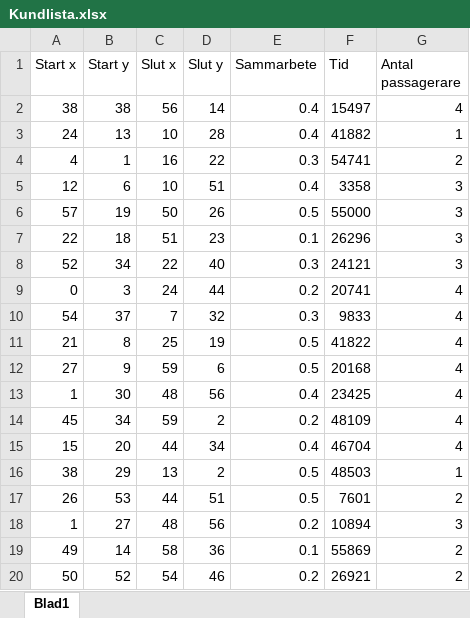
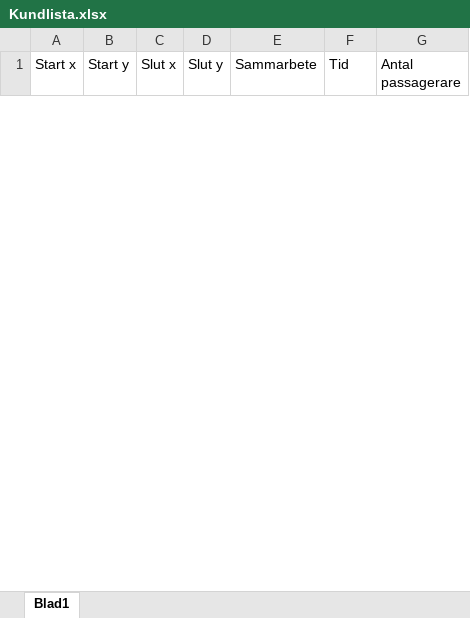
Before and after one commit to malinltz/IndividuellKanidat, an Excel workbook: Kundlista.xlsx, sheet Blad1, drawn as a sheet; only a part is shown; values as stored, in another font and other column widths than the file's, no borders; removed rows and columns are numbered as before the commit, all else as after; the diff covers the shown part only; the diff names each change by its address in the sheet, - before the commit and + after, or states it on an @@ line.

```diff
--- a/Kundlista.xlsx (sheet Blad1)
+++ b/Kundlista.xlsx (sheet Blad1)
-row 2: 38 | 38 | 56 | 14 | 0.4 | 15497 | 4
-row 3: 24 | 13 | 10 | 28 | 0.4 | 41882 | 1
-row 4: 4 | 1 | 16 | 22 | 0.3 | 54741 | 2
-row 5: 12 | 6 | 10 | 51 | 0.4 | 3358 | 3
-row 6: 57 | 19 | 50 | 26 | 0.5 | 55000 | 3
-row 7: 22 | 18 | 51 | 23 | 0.1 | 26296 | 3
-row 8: 52 | 34 | 22 | 40 | 0.3 | 24121 | 3
-row 9: 0 | 3 | 24 | 44 | 0.2 | 20741 | 4
-row 10: 54 | 37 | 7 | 32 | 0.3 | 9833 | 4
-row 11: 21 | 8 | 25 | 19 | 0.5 | 41822 | 4
-row 12: 27 | 9 | 59 | 6 | 0.5 | 20168 | 4
-row 13: 1 | 30 | 48 | 56 | 0.4 | 23425 | 4
-row 14: 45 | 34 | 59 | 2 | 0.2 | 48109 | 4
-row 15: 15 | 20 | 44 | 34 | 0.4 | 46704 | 4
-row 16: 38 | 29 | 13 | 2 | 0.5 | 48503 | 1
-row 17: 26 | 53 | 44 | 51 | 0.5 | 7601 | 2
-row 18: 1 | 27 | 48 | 56 | 0.2 | 10894 | 3
-row 19: 49 | 14 | 58 | 36 | 0.1 | 55869 | 2
-row 20: 50 | 52 | 54 | 46 | 0.2 | 26921 | 2
```
Also changed, not shown: 1 added row and 81 removed rows elsewhere in this sheet, 2 other files.
